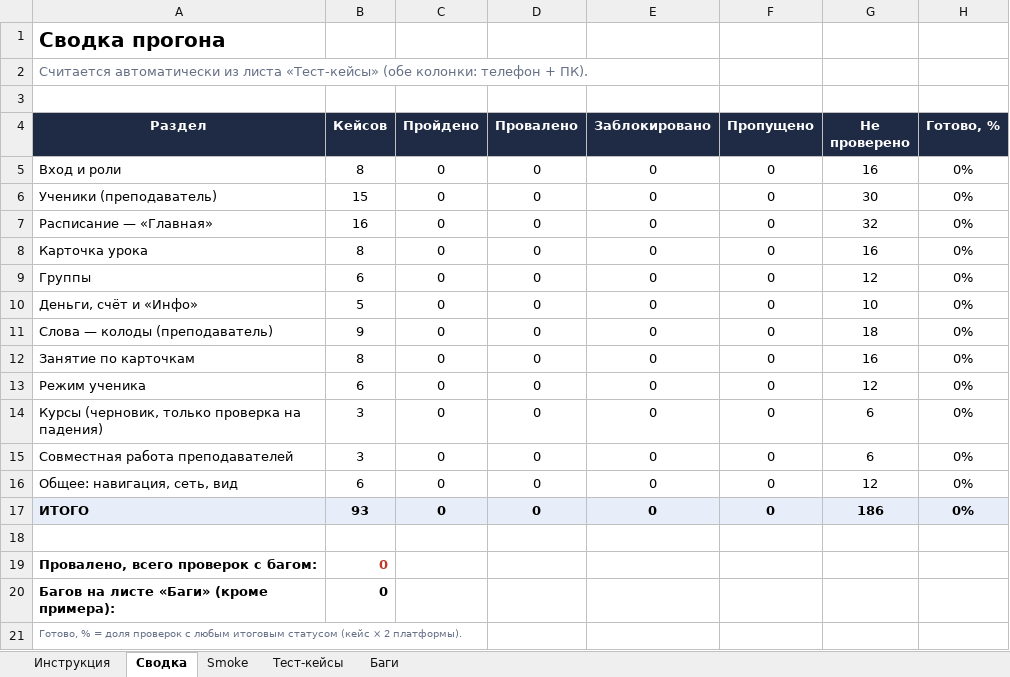
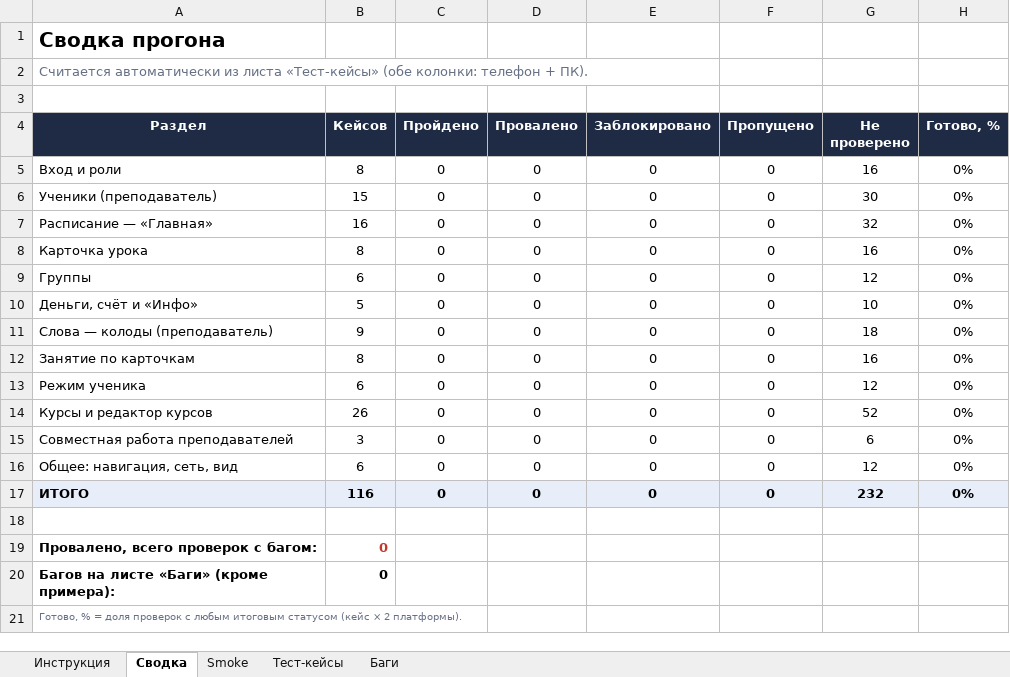
Before and after one commit to maiklshetinin/english-tma, an Excel workbook: Tutor_TMA_тест-кейсы.xlsx, sheet Сводка, drawn as a sheet; values as stored, in another font and other column widths than the file's, no borders; the diff names each change by its address in the sheet, - before the commit and + after, or states it on an @@ line.

```diff
--- a/Tutor_TMA_тест-кейсы.xlsx (sheet Сводка)
+++ b/Tutor_TMA_тест-кейсы.xlsx (sheet Сводка)
-A14 (Раздел): Курсы (черновик, только проверка на падения)
+A14 (Раздел): Курсы и редактор курсов
-B14 (Кейсов): 3
+B14 (Кейсов): 26
-G14 (Не проверено): 6
+G14 (Не проверено): 52
-B17 (Кейсов): 93
+B17 (Кейсов): 116
-G17 (Не проверено): 186
+G17 (Не проверено): 232
```
Also changed, not shown: sheet Тест-кейсы, sheet Smoke, sheet Инструкция, formulas that keep their value, 2 other files.
